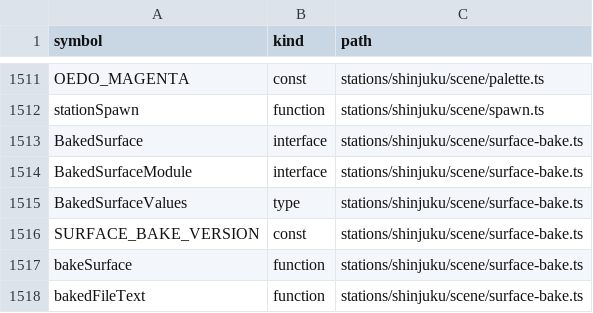
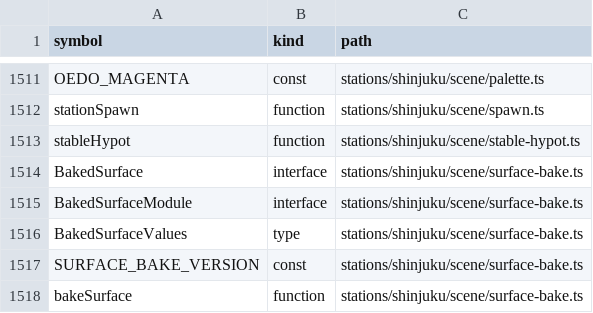
Before and after one commit to nurockplayer/gteki, a TSV file: docs/map/symbols.tsv, drawn as a sheet; only a part is shown, gaps mark what is left out; the shorter side is filled out with more unchanged rows; the diff names each change by its address in the sheet, - before the commit and + after, or states it on an @@ line.

```diff
--- a/docs/map/symbols.tsv
+++ b/docs/map/symbols.tsv
+row 1513: stableHypot | function | stations/shinjuku/scene/stable-hypot.ts
```
Also changed, not shown: 14 other files.
